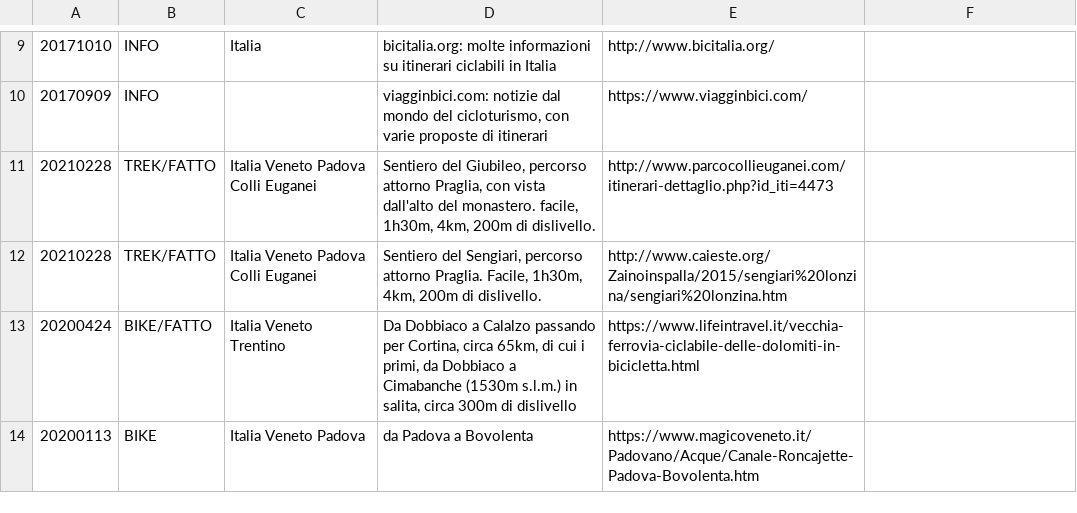
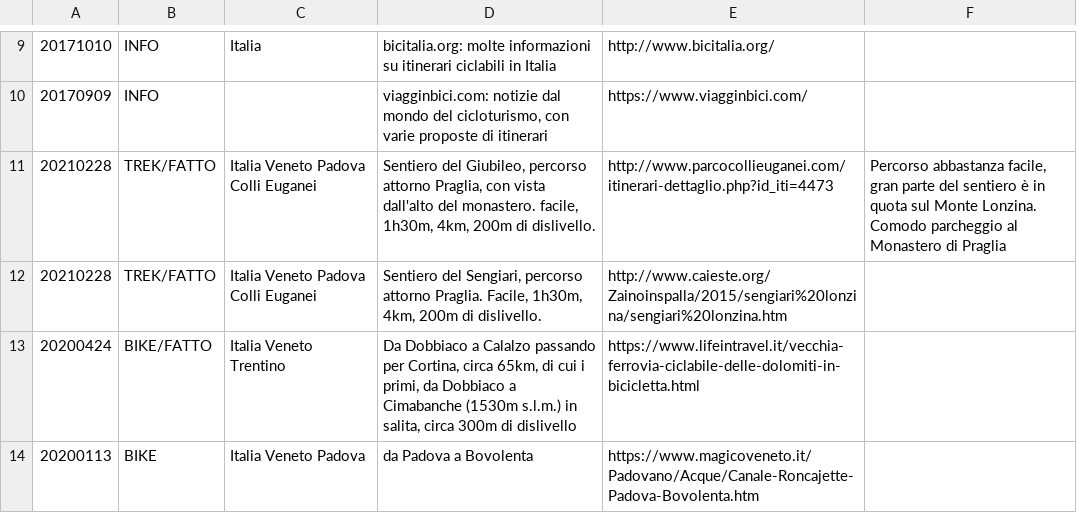
Before and after one commit to giammy/giammy.github.io, a CSV file: ciclozingarate/bici.csv, drawn as a sheet; only a part is shown, gaps mark what is left out.

Commit message:
...

```diff
--- a/ciclozingarate/bici.csv
+++ b/ciclozingarate/bici.csv
@@ -10,3 +10,3 @@
 20170909,INFO,,"viagginbici.com: notizie dal mondo del cicloturismo, con varie proposte di itinerari",https://www.viagginbici.com/,""
-20210228,TREK/FATTO,Italia Veneto Padova Colli Euganei,"Sentiero del Giubileo, percorso attorno Praglia, con vista dall'alto del monastero. facile, 1h30m, 4km, 200m di dislivello.",http://www.parcocollieuganei.com/itinerari-dettaglio.php?id_iti=4473,""
+20210228,TREK/FATTO,Italia Veneto Padova Colli Euganei,"Sentiero del Giubileo, percorso attorno Praglia, con vista dall'alto del monastero. facile, 1h30m, 4km, 200m di dislivello.",http://www.parcocollieuganei.com/itinerari-dettaglio.php?id_iti=4473,"Percorso abbastanza facile, gran parte del sentiero è in quota sul Monte Lonzina. Comodo parcheggio al Monastero di Praglia"
 20210228,TREK/FATTO,Italia Veneto Padova Colli Euganei,"Sentiero del Sengiari, percorso attorno Praglia. Facile, 1h30m, 4km, 200m di dislivello.",http://www.caieste.org/Zainoinspalla/2015/sengiari%20lonzina/sengiari%20lonzina.htm,""
```
